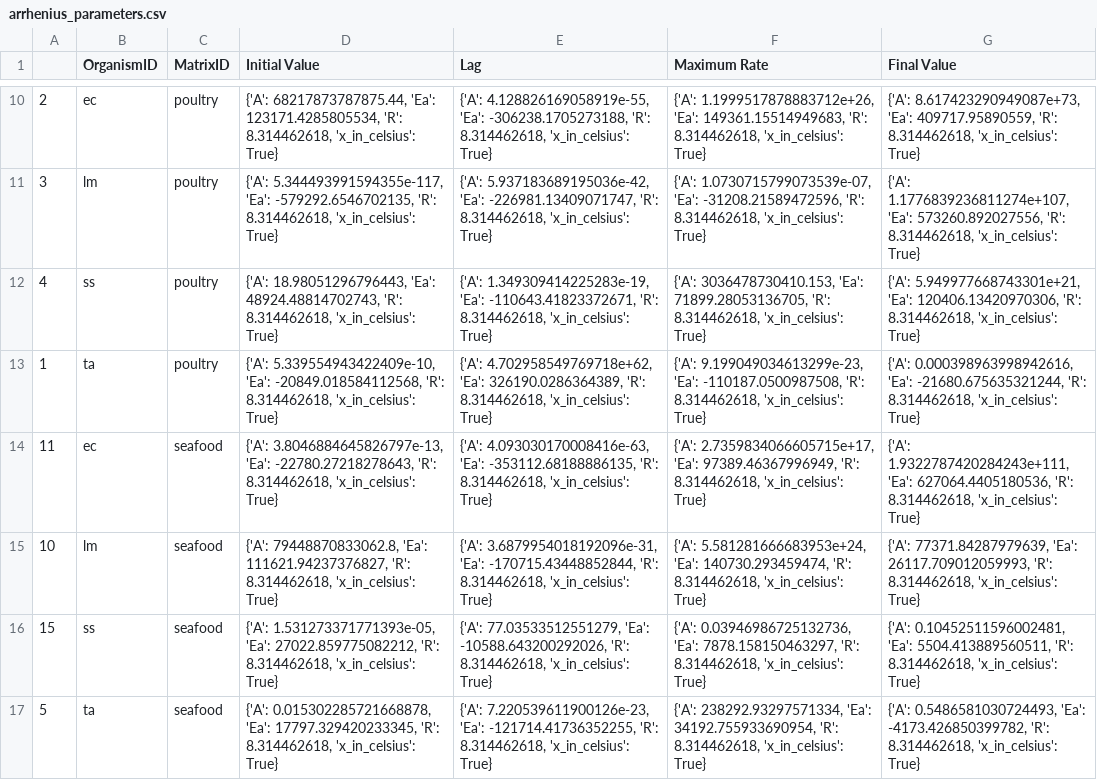
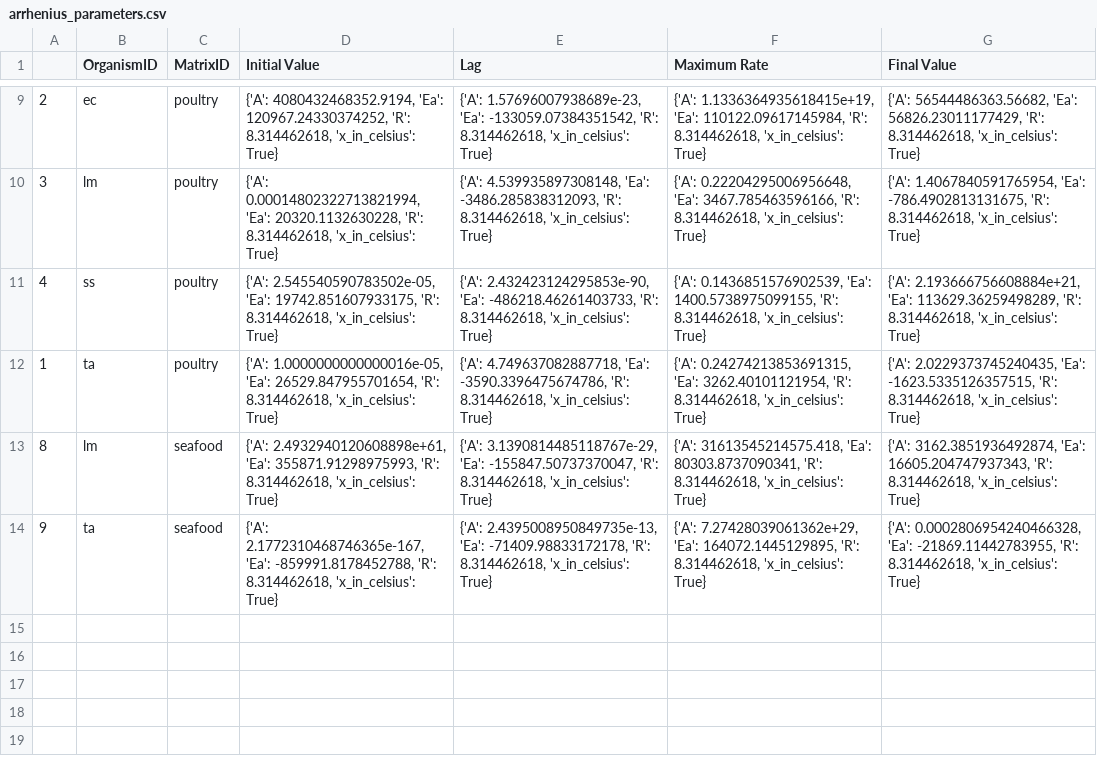
Before and after one commit to lulutinee/safer_food, a CSV file: notebooks/arrhenius_parameters.csv, drawn as a sheet; only a part is shown, gaps mark what is left out; the diff covers the shown part only.

Commit message:
New branch created 2026-03-04. Reduced number of sequences to 231. Re-computed arrhenius parameters based on those sequences. CAUTION : arrhenius parameters will have to be manually tweaked : some combinations of MatrixID+OrganismID do not have enough temperature or datapoints to be relevant.

```diff
--- a/notebooks/arrhenius_parameters.csv
+++ b/notebooks/arrhenius_parameters.csv
@@ -10,8 +9,6 @@
-2	ec	poultry	{'A': 68217873787875.44, 'Ea': 123171.4285805534, 'R': 8.314462618, 'x_in_celsius': True}	{'A': 4.128826169058919e-55, 'Ea': -306238.1705273188, 'R': 8.314462618, 'x_in_celsius': True}	{'A': 1.1999517878883712e+26, 'Ea': 149361.15514949683, 'R': 8.314462618, 'x_in_celsius': True}	{'A': 8.617423290949087e+73, 'Ea': 409717.95890559, 'R': 8.314462618, 'x_in_celsius': True}
-3	lm	poultry	{'A': 5.344493991594355e-117, 'Ea': -579292.6546702135, 'R': 8.314462618, 'x_in_celsius': True}	{'A': 5.937183689195036e-42, 'Ea': -226981.13409071747, 'R': 8.314462618, 'x_in_celsius': True}	{'A': 1.0730715799073539e-07, 'Ea': -31208.21589472596, 'R': 8.314462618, 'x_in_celsius': True}	{'A': 1.1776839236811274e+107, 'Ea': 573260.892027556, 'R': 8.314462618, 'x_in_celsius': True}
-4	ss	poultry	{'A': 18.98051296796443, 'Ea': 48924.48814702743, 'R': 8.314462618, 'x_in_celsius': True}	{'A': 1.349309414225283e-19, 'Ea': -110643.41823372671, 'R': 8.314462618, 'x_in_celsius': True}	{'A': 3036478730410.153, 'Ea': 71899.28053136705, 'R': 8.314462618, 'x_in_celsius': True}	{'A': 5.949977668743301e+21, 'Ea': 120406.13420970306, 'R': 8.314462618, 'x_in_celsius': True}
-1	ta	poultry	{'A': 5.339554943422409e-10, 'Ea': -20849.018584112568, 'R': 8.314462618, 'x_in_celsius': True}	{'A': 4.702958549769718e+62, 'Ea': 326190.0286364389, 'R': 8.314462618, 'x_in_celsius': True}	{'A': 9.199049034613299e-23, 'Ea': -110187.0500987508, 'R': 8.314462618, 'x_in_celsius': True}	{'A': 0.000398963998942616, 'Ea': -21680.675635321244, 'R': 8.314462618, 'x_in_celsius': True}
-11	ec	seafood	{'A': 3.8046884645826797e-13, 'Ea': -22780.27218278643, 'R': 8.314462618, 'x_in_celsius': True}	{'A': 4.093030170008416e-63, 'Ea': -353112.68188886135, 'R': 8.314462618, 'x_in_celsius': True}	{'A': 2.7359834066605715e+17, 'Ea': 97389.46367996949, 'R': 8.314462618, 'x_in_celsius': True}	{'A': 1.9322787420284243e+111, 'Ea': 627064.4405180536, 'R': 8.314462618, 'x_in_celsius': True}
-10	lm	seafood	{'A': 79448870833062.8, 'Ea': 111621.94237376827, 'R': 8.314462618, 'x_in_celsius': True}	{'A': 3.6879954018192096e-31, 'Ea': -170715.43448852844, 'R': 8.314462618, 'x_in_celsius': True}	{'A': 5.581281666683953e+24, 'Ea': 140730.293459474, 'R': 8.314462618, 'x_in_celsius': True}	{'A': 77371.84287979639, 'Ea': 26117.709012059993, 'R': 8.314462618, 'x_in_celsius': True}
-15	ss	seafood	{'A': 1.531273371771393e-05, 'Ea': 27022.859775082212, 'R': 8.314462618, 'x_in_celsius': True}	{'A': 77.03533512551279, 'Ea': -10588.643200292026, 'R': 8.314462618, 'x_in_celsius': True}	{'A': 0.03946986725132736, 'Ea': 7878.158150463297, 'R': 8.314462618, 'x_in_celsius': True}	{'A': 0.10452511596002481, 'Ea': 5504.413889560511, 'R': 8.314462618, 'x_in_celsius': True}
-5	ta	seafood	{'A': 0.015302285721668878, 'Ea': 17797.329420233345, 'R': 8.314462618, 'x_in_celsius': True}	{'A': 7.220539611900126e-23, 'Ea': -121714.41736352255, 'R': 8.314462618, 'x_in_celsius': True}	{'A': 238292.93297571334, 'Ea': 34192.755933690954, 'R': 8.314462618, 'x_in_celsius': True}	{'A': 0.5486581030724493, 'Ea': -4173.426850399782, 'R': 8.314462618, 'x_in_celsius': True}
+2	ec	poultry	{'A': 4080432468352.9194, 'Ea': 120967.24330374252, 'R': 8.314462618, 'x_in_celsius': True}	{'A': 1.57696007938689e-23, 'Ea': -133059.07384351542, 'R': 8.314462618, 'x_in_celsius': True}	{'A': 1.1336364935618415e+19, 'Ea': 110122.09617145984, 'R': 8.314462618, 'x_in_celsius': True}	{'A': 56544486363.56682, 'Ea': 56826.23011177429, 'R': 8.314462618, 'x_in_celsius': True}
+3	lm	poultry	{'A': 0.00014802322713821994, 'Ea': 20320.1132630228, 'R': 8.314462618, 'x_in_celsius': True}	{'A': 4.539935897308148, 'Ea': -3486.285838312093, 'R': 8.314462618, 'x_in_celsius': True}	{'A': 0.22204295006956648, 'Ea': 3467.785463596166, 'R': 8.314462618, 'x_in_celsius': True}	{'A': 1.4067840591765954, 'Ea': -786.4902813131675, 'R': 8.314462618, 'x_in_celsius': True}
+4	ss	poultry	{'A': 2.545540590783502e-05, 'Ea': 19742.851607933175, 'R': 8.314462618, 'x_in_celsius': True}	{'A': 2.432423124295853e-90, 'Ea': -486218.46261403733, 'R': 8.314462618, 'x_in_celsius': True}	{'A': 0.1436851576902539, 'Ea': 1400.5738975099155, 'R': 8.314462618, 'x_in_celsius': True}	{'A': 2.193666756608884e+21, 'Ea': 113629.36259498289, 'R': 8.314462618, 'x_in_celsius': True}
+1	ta	poultry	{'A': 1.0000000000000016e-05, 'Ea': 26529.847955701654, 'R': 8.314462618, 'x_in_celsius': True}	{'A': 4.749637082887718, 'Ea': -3590.3396475674786, 'R': 8.314462618, 'x_in_celsius': True}	{'A': 0.24274213853691315, 'Ea': 3262.40101121954, 'R': 8.314462618, 'x_in_celsius': True}	{'A': 2.0229373745240435, 'Ea': -1623.5335126357515, 'R': 8.314462618, 'x_in_celsius': True}
+8	lm	seafood	{'A': 2.4932940120608898e+61, 'Ea': 355871.91298975993, 'R': 8.314462618, 'x_in_celsius': True}	{'A': 3.1390814485118767e-29, 'Ea': -155847.50737370047, 'R': 8.314462618, 'x_in_celsius': True}	{'A': 31613545214575.418, 'Ea': 80303.8737090341, 'R': 8.314462618, 'x_in_celsius': True}	{'A': 3162.3851936492874, 'Ea': 16605.204747937343, 'R': 8.314462618, 'x_in_celsius': True}
+9	ta	seafood	{'A': 2.1772310468746365e-167, 'Ea': -859991.8178452788, 'R': 8.314462618, 'x_in_celsius': True}	{'A': 2.4395008950849735e-13, 'Ea': -71409.98833172178, 'R': 8.314462618, 'x_in_celsius': True}	{'A': 7.27428039061362e+29, 'Ea': 164072.1445129895, 'R': 8.314462618, 'x_in_celsius': True}	{'A': 0.0002806954240466328, 'Ea': -21869.11442783955, 'R': 8.314462618, 'x_in_celsius': True}
```
Also changed, not shown: 1 added row, 2 removed rows and 28 edited cells elsewhere in this file, 5 other files.
